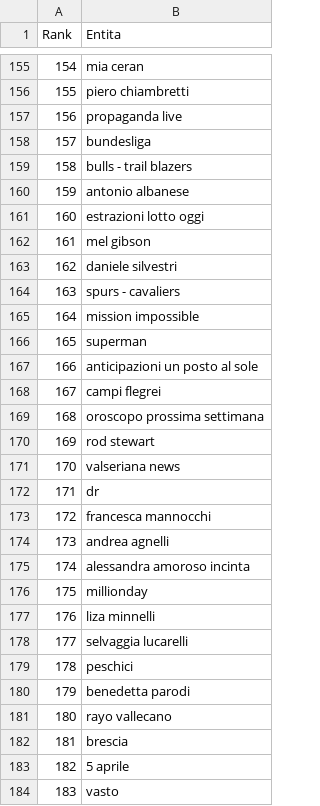
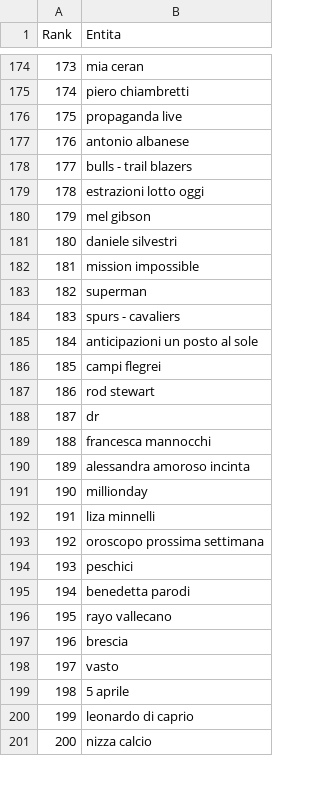
Before and after one commit to maledizionisrls/discover-prophet-website, a CSV file: checkpoint_data/01_entities_ordered_extracted.csv, drawn as a sheet; only a part is shown, gaps mark what is left out; the shorter side is filled out with more unchanged rows; removed rows and columns are numbered as before the commit, all else as after; the diff covers the shown part only; the diff names each change by its address in the sheet, - before the commit and + after, or states it on an @@ line.

```diff
--- a/checkpoint_data/01_entities_ordered_extracted.csv
+++ b/checkpoint_data/01_entities_ordered_extracted.csv
@@ column A (Rank) renumbered from row 4 down @@
-B177 (Entita): bundesliga
+B177 (Entita): antonio albanese
-row 160: 159 | antonio albanese
@@ row 164 moved to row 184: 183 @@
-row 169: 168 | oroscopo prossima settimana
-row 171: 170 | valseriana news
-row 174: 173 | andrea agnelli
-B193 (Entita): selvaggia lucarelli
+B193 (Entita): oroscopo prossima settimana
@@ row 184 moved to row 198: 197 @@
```
Also changed, not shown: 26 added rows, 15 removed rows, 80 moved rows and 21 edited cells elsewhere in this file, checkpoint_data/02_context_run_1_scores.csv, checkpoint_data/02_context_run_2_scores.csv, 5 other files.
